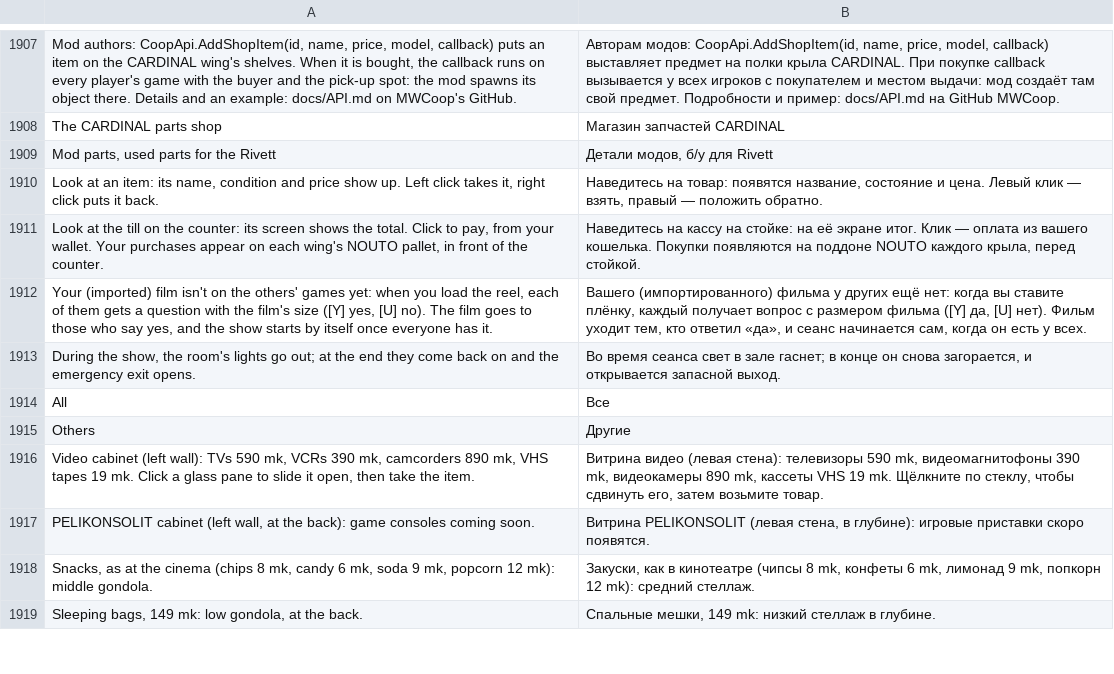
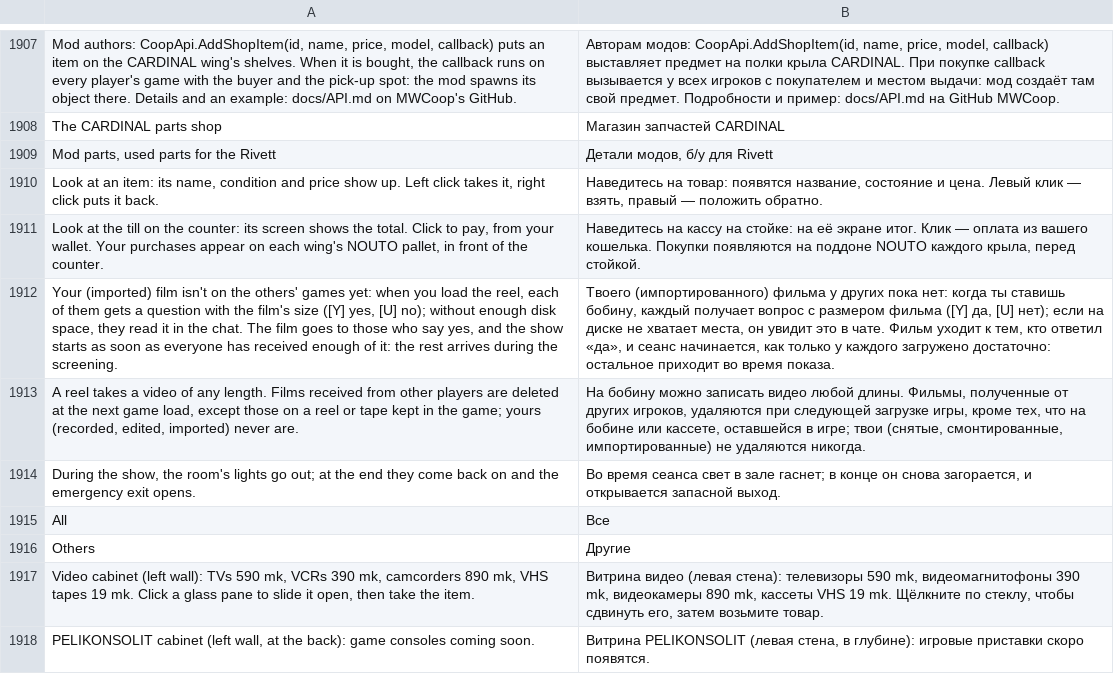
Before and after one commit to Parricidium/MWCoop, a TSV file: run/ru/ru_launcher.tsv, drawn as a sheet; only a part is shown, gaps mark what is left out; the shorter side is filled out with more unchanged rows; the diff names each change by its address in the sheet, - before the commit and + after, or states it on an @@ line.

```diff
--- a/run/ru/ru_launcher.tsv
+++ b/run/ru/ru_launcher.tsv
-A1912: …yes, [U] no). The film goes to those who say yes, and the show starts by itself once everyone has it.
+A1912: …yes, [U] no); without enough disk space, they read it in the chat. The film goes to those who say yes, and the show starts as soon as everyone has received enough of it: the rest arrives during the screening.
-B1912: Вашего (импортированного) фильма у других ещё нет: когда вы ставите плёнку, каждый получает вопрос с размером фильма ([Y] да, [U] нет). Фильм уходит тем, кто ответил «да», и сеанс начинается сам, когда он есть у всех.
+B1912: Твоего (импортированного) фильма у других пока нет: когда ты ставишь бобину, каждый получает вопрос с размером фильма ([Y] да, [U] нет); если на диске не хватает места, он увидит это в чате. Фильм уходит к тем, кто ответил «да», и сеанс начинается, как только у каждого загружено достаточно: остальное приходит во время показа.
+row 1913: A reel takes a video of any length. Films received from other players are deleted at the next game load, except those on a reel or tape kept in the game; yours (recorded, edited, imported) never are. | На бобину можно записать видео любой длины. Фильмы, полученные от других игроков, удаляются при следующей загрузке игры, кроме тех, что на бобине или кассете, оставшейся в игре; твои (снятые, смонтированные, импортированные) не удаляются никогда.
```
Also changed, not shown: run/ar/ar_in_44.tsv, run/ar/ar_launcher.tsv, 6 other files.
